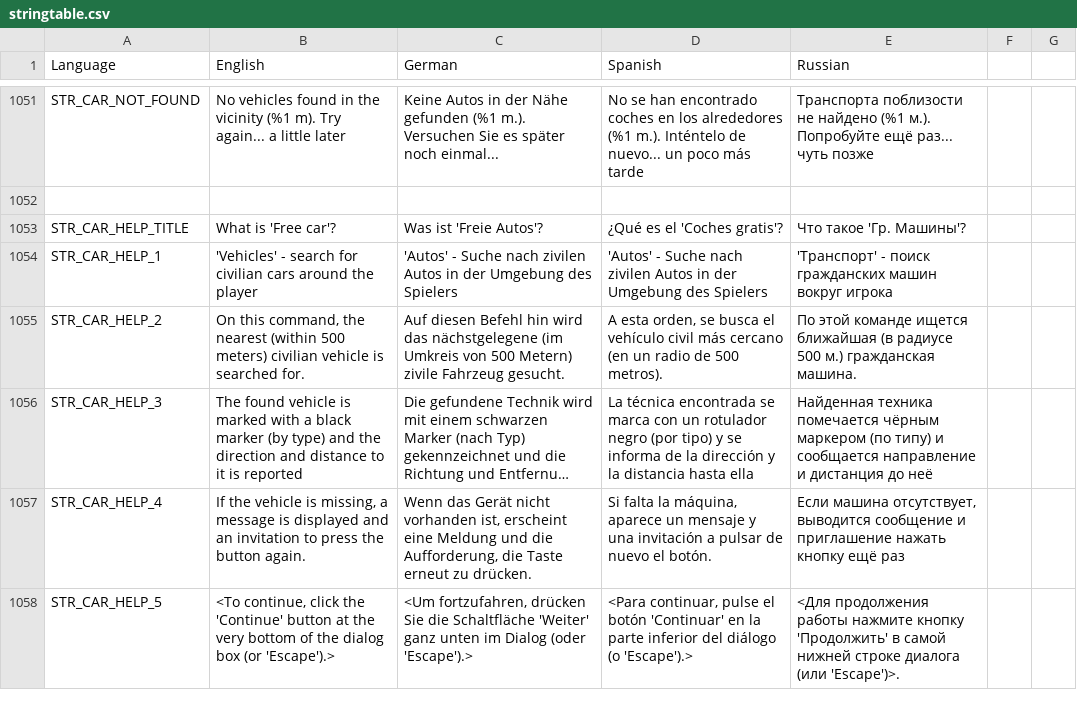
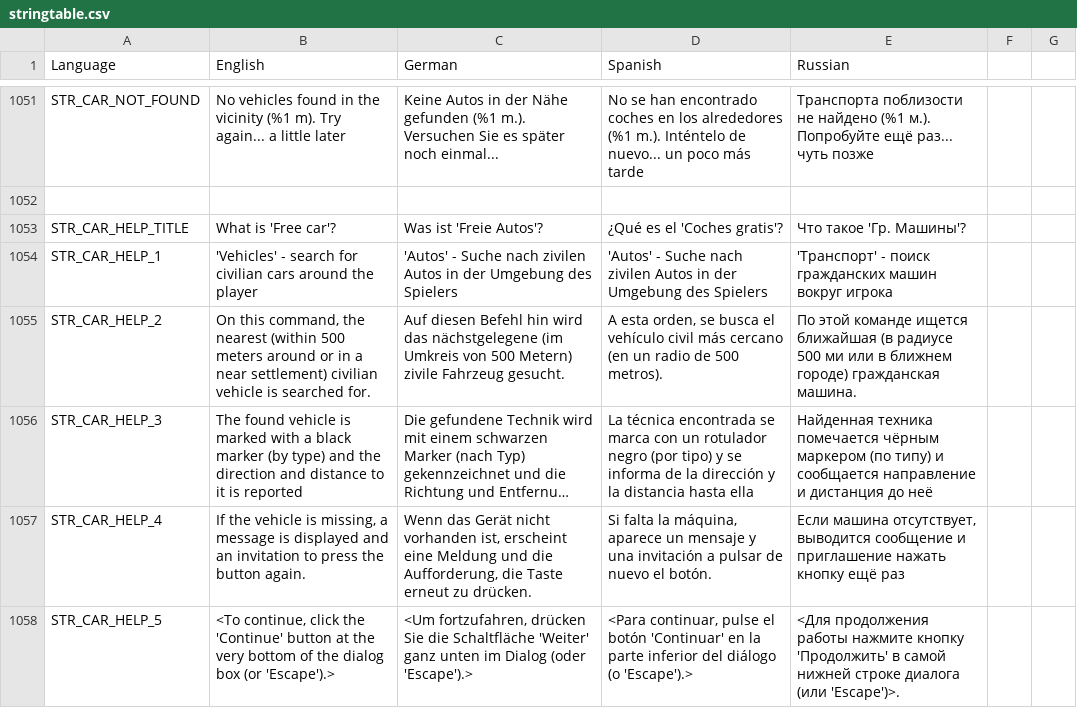
Before and after one commit to sygsky/Domination-for-Red-Engineers-server, a CSV file: stringtable.csv, drawn as a sheet; only a part is shown, gaps mark what is left out; long unchanged cells end in …; the diff names each change by its address in the sheet, - before the commit and + after, or states it on an @@ line.

```diff
--- a/stringtable.csv
+++ b/stringtable.csv
-B1055 (English): …(within 500 meters) civilian vehicle…
+B1055 (English): …(within 500 meters around or in a near settlement) civilian vehicle…
-E1055 (Russian): …радиусе 500 м.) гражданская машина.
+E1055 (Russian): …радиусе 500 ми или в ближнем городе) гражданская машина.
```
Also changed, not shown: strrumors.csv, 2 other files.
